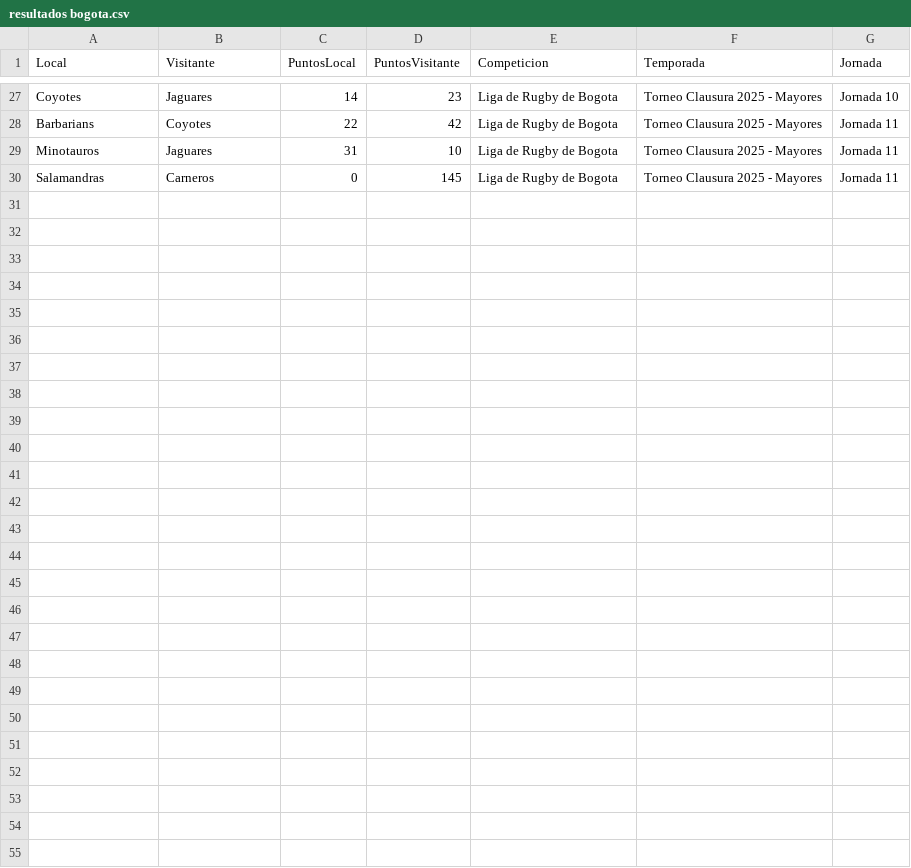
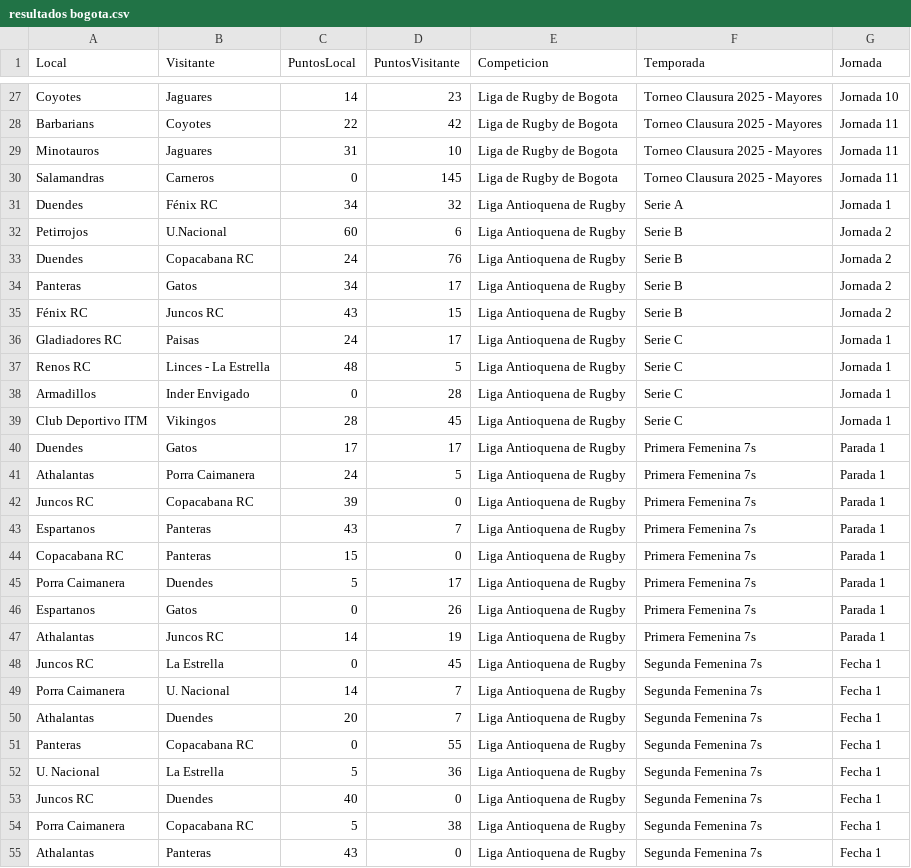
Before and after one commit to bitacorarugby/resultados-rugby-bogota, a CSV file: resultados bogota.csv, drawn as a sheet; only a part is shown, gaps mark what is left out; the diff names each change by its address in the sheet, - before the commit and + after, or states it on an @@ line.

Commit message:
antioquia

```diff
--- a/resultados bogota.csv
+++ b/resultados bogota.csv
+row 31: Duendes | Fénix RC | 34 | 32 | Liga Antioquena de Rugby | Serie A | Jornada 1
+row 32: Petirrojos | U.Nacional | 60 | 6 | Liga Antioquena de Rugby | Serie B | Jornada 2
+row 33: Duendes | Copacabana RC | 24 | 76 | Liga Antioquena de Rugby | Serie B | Jornada 2
+row 34: Panteras | Gatos | 34 | 17 | Liga Antioquena de Rugby | Serie B | Jornada 2
+row 35: Fénix RC | Juncos RC | 43 | 15 | Liga Antioquena de Rugby | Serie B | Jornada 2
+row 36: Gladiadores RC | Paisas | 24 | 17 | Liga Antioquena de Rugby | Serie C | Jornada 1
+row 37: Renos RC | Linces - La Estrella | 48 | 5 | Liga Antioquena de Rugby | Serie C | Jornada 1
+row 38: Armadillos | Inder Envigado | 0 | 28 | Liga Antioquena de Rugby | Serie C | Jornada 1
+row 39: Club Deportivo ITM | Vikingos | 28 | 45 | Liga Antioquena de Rugby | Serie C | Jornada 1
+row 40: Duendes | Gatos | 17 | 17 | Liga Antioquena de Rugby | Primera Femenina 7s | Parada 1
+row 41: Athalantas | Porra Caimanera | 24 | 5 | Liga Antioquena de Rugby | Primera Femenina 7s | Parada 1
+row 42: Juncos RC | Copacabana RC | 39 | 0 | Liga Antioquena de Rugby | Primera Femenina 7s | Parada 1
+row 43: Espartanos | Panteras | 43 | 7 | Liga Antioquena de Rugby | Primera Femenina 7s | Parada 1
+row 44: Copacabana RC | Panteras | 15 | 0 | Liga Antioquena de Rugby | Primera Femenina 7s | Parada 1
+row 45: Porra Caimanera | Duendes | 5 | 17 | Liga Antioquena de Rugby | Primera Femenina 7s | Parada 1
+row 46: Espartanos | Gatos | 0 | 26 | Liga Antioquena de Rugby | Primera Femenina 7s | Parada 1
+row 47: Athalantas | Juncos RC | 14 | 19 | Liga Antioquena de Rugby | Primera Femenina 7s | Parada 1
+row 48: Juncos RC | La Estrella | 0 | 45 | Liga Antioquena de Rugby | Segunda Femenina 7s | Fecha 1
+row 49: Porra Caimanera | U. Nacional | 14 | 7 | Liga Antioquena de Rugby | Segunda Femenina 7s | Fecha 1
+row 50: Athalantas | Duendes | 20 | 7 | Liga Antioquena de Rugby | Segunda Femenina 7s | Fecha 1
+row 51: Panteras | Copacabana RC | 0 | 55 | Liga Antioquena de Rugby | Segunda Femenina 7s | Fecha 1
+row 52: U. Nacional | La Estrella | 5 | 36 | Liga Antioquena de Rugby | Segunda Femenina 7s | Fecha 1
+row 53: Juncos RC | Duendes | 40 | 0 | Liga Antioquena de Rugby | Segunda Femenina 7s | Fecha 1
+row 54: Porra Caimanera | Copacabana RC | 5 | 38 | Liga Antioquena de Rugby | Segunda Femenina 7s | Fecha 1
+row 55: Athalantas | Panteras | 43 | 0 | Liga Antioquena de Rugby | Segunda Femenina 7s | Fecha 1
```
